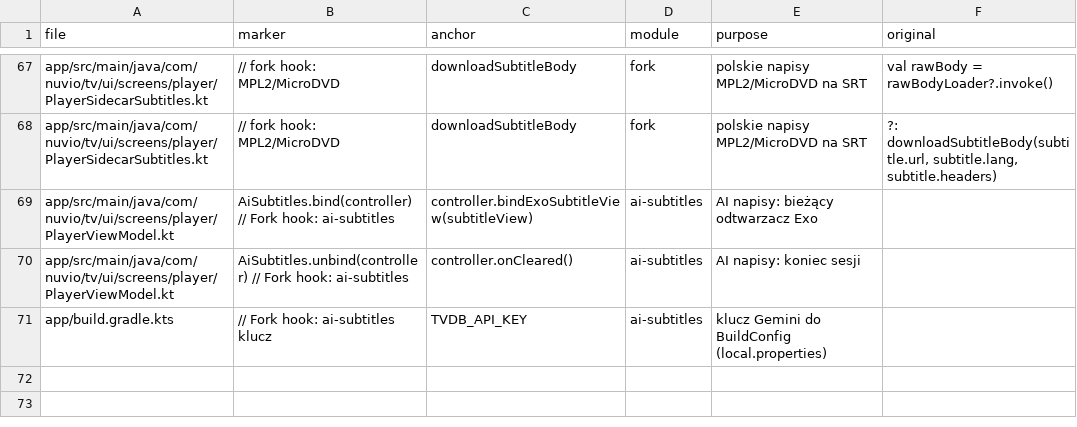
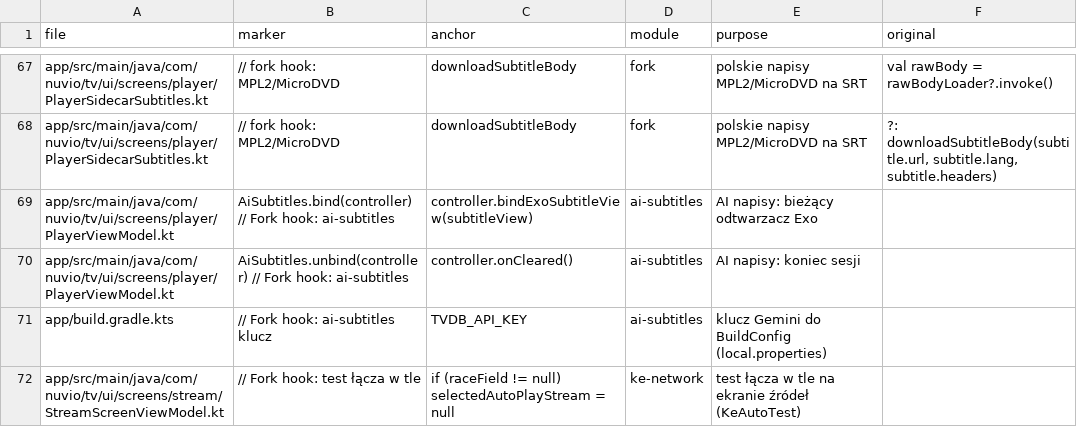
Before and after one commit to stefankot/nuvio-tv-fork, a TSV file: fork-tools/hooks.tsv, drawn as a sheet; only a part is shown, gaps mark what is left out.

```diff
--- a/fork-tools/hooks.tsv
+++ b/fork-tools/hooks.tsv
@@ -71 +71,2 @@ app/src/main/java/com/nuvio/tv/ui/screens/player/PlayerViewModel.kt	AiSubtitles.
 app/build.gradle.kts	// Fork hook: ai-subtitles klucz	TVDB_API_KEY	ai-subtitles	klucz Gemini do BuildConfig (local.properties)
+app/src/main/java/com/nuvio/tv/ui/screens/stream/StreamScreenViewModel.kt	// Fork hook: test łącza w tle	if (raceField != null) selectedAutoPlayStream = null	ke-network	test łącza w tle na ekranie źródeł (KeAutoTest)
```
Also changed, not shown: 3 other files.
